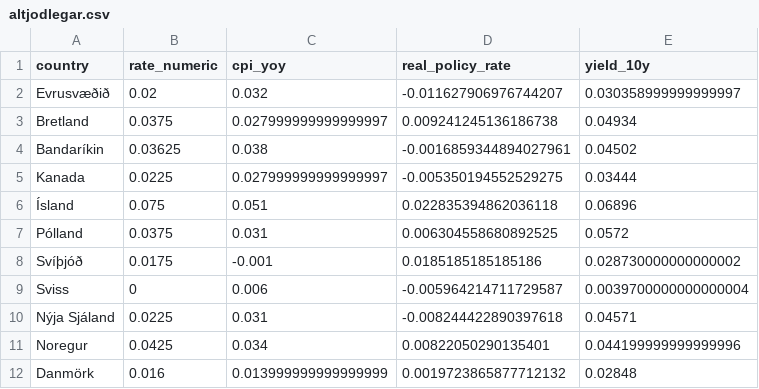
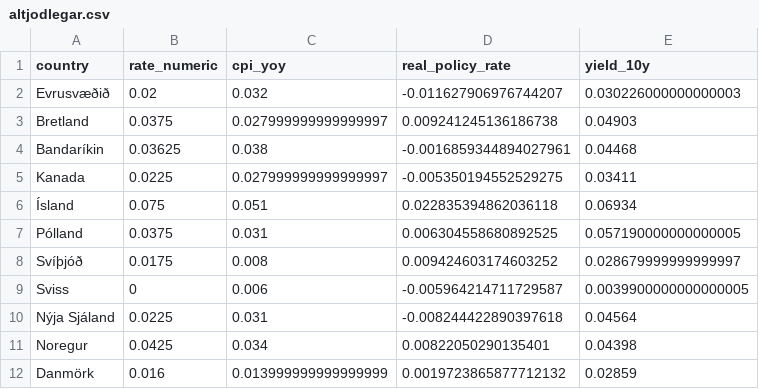
Before and after one commit to hagdeild/verdbolguskyrsla, a CSV file: data/altjodlegar.csv, drawn as a sheet.

Commit message:
Auto update data

```diff
--- a/data/altjodlegar.csv
+++ b/data/altjodlegar.csv
@@ -1,12 +1,12 @@
 country,rate_numeric,cpi_yoy,real_policy_rate,yield_10y
-Evrusvæðið,0.02,0.032,-0.011627906976744207,0.030358999999999997
-Bretland,0.0375,0.027999999999999997,0.009241245136186738,0.04934
-Bandaríkin,0.03625,0.038,-0.0016859344894027961,0.04502
-Kanada,0.0225,0.027999999999999997,-0.005350194552529275,0.03444
-Ísland,0.075,0.051,0.022835394862036118,0.06896
-Pólland,0.0375,0.031,0.006304558680892525,0.0572
-Svíþjóð,0.0175,-0.001,0.0185185185185186,0.028730000000000002
-Sviss,0,0.006,-0.005964214711729587,0.0039700000000000004
-Nýja Sjáland,0.0225,0.031,-0.008244422890397618,0.04571
-Noregur,0.0425,0.034,0.00822050290135401,0.044199999999999996
-Danmörk,0.016,0.013999999999999999,0.0019723865877712132,0.02848
+Evrusvæðið,0.02,0.032,-0.011627906976744207,0.030226000000000003
+Bretland,0.0375,0.027999999999999997,0.009241245136186738,0.04903
+Bandaríkin,0.03625,0.038,-0.0016859344894027961,0.04468
+Kanada,0.0225,0.027999999999999997,-0.005350194552529275,0.03411
+Ísland,0.075,0.051,0.022835394862036118,0.06934
+Pólland,0.0375,0.031,0.006304558680892525,0.057190000000000005
+Svíþjóð,0.0175,0.008,0.009424603174603252,0.028679999999999997
+Sviss,0,0.006,-0.005964214711729587,0.0039900000000000005
+Nýja Sjáland,0.0225,0.031,-0.008244422890397618,0.04564
+Noregur,0.0425,0.034,0.00822050290135401,0.04398
+Danmörk,0.016,0.013999999999999999,0.0019723865877712132,0.02859
```
Also changed, not shown: 3 other files.
